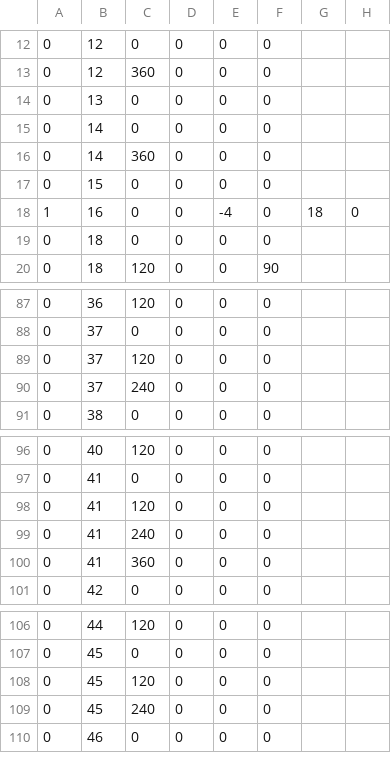
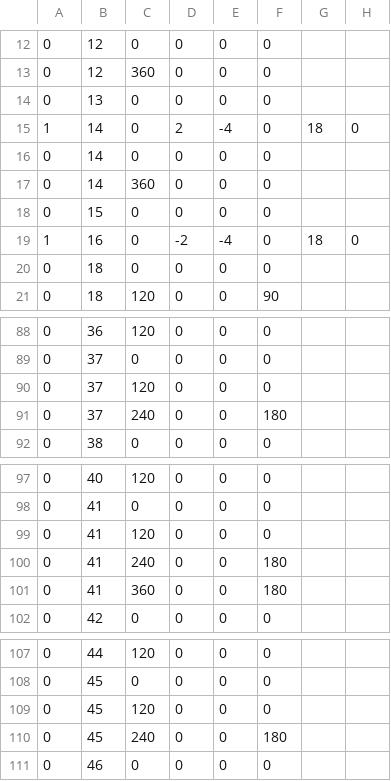
Before and after one commit to uguisu64/TouchMusicGame, a CSV file: Assets/Resources/CsvFiles/MusicalScores/Chronus_EASY.csv, drawn as a sheet; only a part is shown, gaps mark what is left out.

```diff
--- a/Assets/Resources/CsvFiles/MusicalScores/Chronus_EASY.csv
+++ b/Assets/Resources/CsvFiles/MusicalScores/Chronus_EASY.csv
@@ -14,2 +14,3 @@
 0,13,0,0,0,0,,
+1,14,0,2,-4,0,18,0
 0,14,0,0,0,0,,
@@ -17,3 +18,3 @@
 0,15,0,0,0,0,,
-1,16,0,0,-4,0,18,0
+1,16,0,-2,-4,0,18,0
 0,18,0,0,0,0,,
@@ -89,3 +90,3 @@
 0,37,120,0,0,0,,
-0,37,240,0,0,0,,
+0,37,240,0,0,180,,
 0,38,0,0,0,0,,
@@ -98,4 +99,4 @@
 0,41,120,0,0,0,,
-0,41,240,0,0,0,,
-0,41,360,0,0,0,,
+0,41,240,0,0,180,,
+0,41,360,0,0,180,,
 0,42,0,0,0,0,,
@@ -108,3 +109,3 @@
 0,45,120,0,0,0,,
-0,45,240,0,0,0,,
+0,45,240,0,0,180,,
 0,46,0,0,0,0,,
```
Also changed, not shown: 4 other files.
